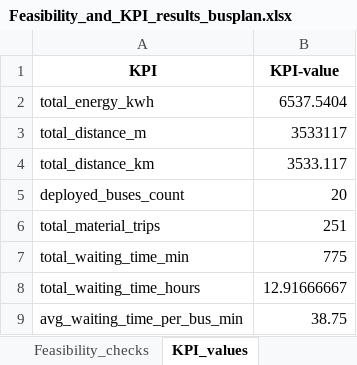
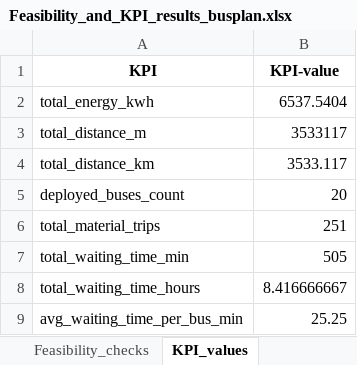
Before and after one commit to FeevanZoghel/Project_5, an Excel workbook: Feasibility_and_KPI_results_busplan.xlsx, sheet KPI_values, drawn as a sheet; values as stored, in another font and other column widths than the file's, no borders; the diff names each change by its address in the sheet, - before the commit and + after, or states it on an @@ line.

```diff
--- a/Feasibility_and_KPI_results_busplan.xlsx (sheet KPI_values)
+++ b/Feasibility_and_KPI_results_busplan.xlsx (sheet KPI_values)
-B7 (KPI-value): 775
+B7 (KPI-value): 505
-B8 (KPI-value): 12.91666667
+B8 (KPI-value): 8.416666667
-B9 (KPI-value): 38.75
+B9 (KPI-value): 25.25
```
Also changed, not shown: sheet Feasibility_checks, 1 other file.
